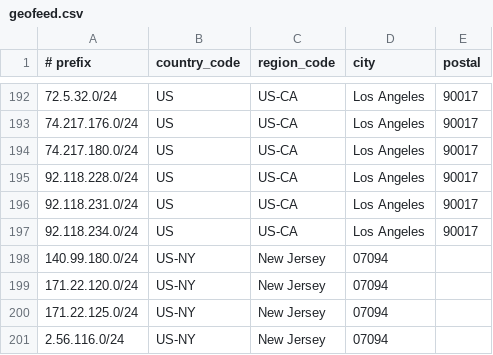
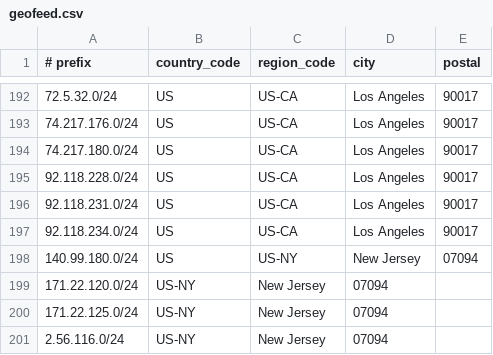
Before and after one commit to lpellegr/geofeed, a CSV file: geofeed.csv, drawn as a sheet; only a part is shown, gaps mark what is left out.

Commit message:
Update geofeed.csv

```diff
--- a/geofeed.csv
+++ b/geofeed.csv
@@ -197,3 +197,3 @@
 92.118.234.0/24,US,US-CA,Los Angeles,90017
-140.99.180.0/24,US-NY,New Jersey,07094
+140.99.180.0/24,US,US-NY,New Jersey,07094
 171.22.120.0/24,US-NY,New Jersey,07094
```
